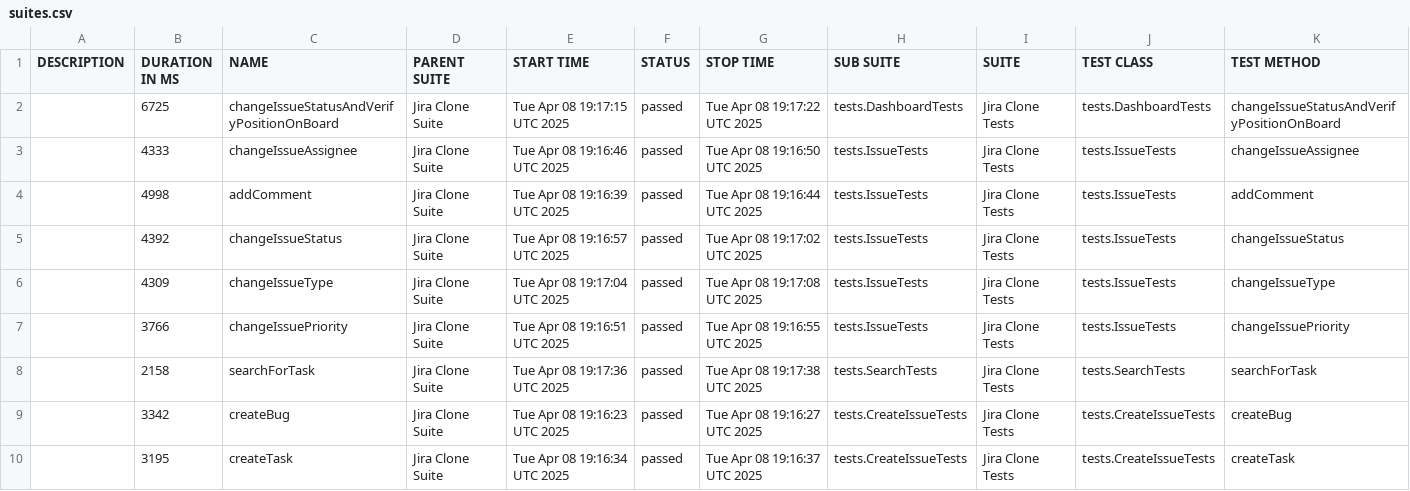
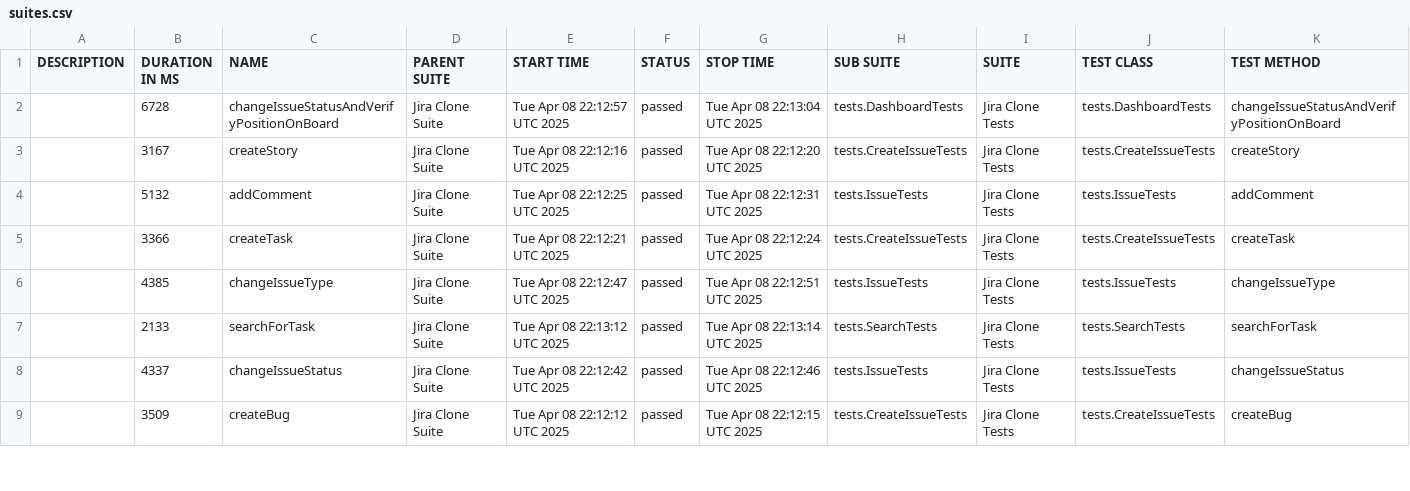
Before and after one commit to urosmilic/jira-clone-automation, a CSV file: data/suites.csv, drawn as a sheet; only a part is shown; the diff covers the shown part only.

```diff
--- a/data/suites.csv
+++ b/data/suites.csv
@@ -1,10 +1,9 @@
 "DESCRIPTION","DURATION IN MS","NAME","PARENT SUITE","START TIME","STATUS","STOP TIME","SUB SUITE","SUITE","TEST CLASS","TEST METHOD"
-"","6725","changeIssueStatusAndVerifyPositionOnBoard","Jira Clone Suite","Tue Apr 08 19:17:15 UTC 2025","passed","Tue Apr 08 19:17:22 UTC 2025","tests.DashboardTests","Jira Clone Tests","tests.DashboardTests","changeIssueStatusAndVerifyPositionOnBoard"
-"","4333","changeIssueAssignee","Jira Clone Suite","Tue Apr 08 19:16:46 UTC 2025","passed","Tue Apr 08 19:16:50 UTC 2025","tests.IssueTests","Jira Clone Tests","tests.IssueTests","changeIssueAssignee"
-"","4998","addComment","Jira Clone Suite","Tue Apr 08 19:16:39 UTC 2025","passed","Tue Apr 08 19:16:44 UTC 2025","tests.IssueTests","Jira Clone Tests","tests.IssueTests","addComment"
-"","4392","changeIssueStatus","Jira Clone Suite","Tue Apr 08 19:16:57 UTC 2025","passed","Tue Apr 08 19:17:02 UTC 2025","tests.IssueTests","Jira Clone Tests","tests.IssueTests","changeIssueStatus"
-"","4309","changeIssueType","Jira Clone Suite","Tue Apr 08 19:17:04 UTC 2025","passed","Tue Apr 08 19:17:08 UTC 2025","tests.IssueTests","Jira Clone Tests","tests.IssueTests","changeIssueType"
-"","3766","changeIssuePriority","Jira Clone Suite","Tue Apr 08 19:16:51 UTC 2025","passed","Tue Apr 08 19:16:55 UTC 2025","tests.IssueTests","Jira Clone Tests","tests.IssueTests","changeIssuePriority"
-"","2158","searchForTask","Jira Clone Suite","Tue Apr 08 19:17:36 UTC 2025","passed","Tue Apr 08 19:17:38 UTC 2025","tests.SearchTests","Jira Clone Tests","tests.SearchTests","searchForTask"
-"","3342","createBug","Jira Clone Suite","Tue Apr 08 19:16:23 UTC 2025","passed","Tue Apr 08 19:16:27 UTC 2025","tests.CreateIssueTests","Jira Clone Tests","tests.CreateIssueTests","createBug"
-"","3195","createTask","Jira Clone Suite","Tue Apr 08 19:16:34 UTC 2025","passed","Tue Apr 08 19:16:37 UTC 2025","tests.CreateIssueTests","Jira Clone Tests","tests.CreateIssueTests","createTask"
+"","6728","changeIssueStatusAndVerifyPositionOnBoard","Jira Clone Suite","Tue Apr 08 22:12:57 UTC 2025","passed","Tue Apr 08 22:13:04 UTC 2025","tests.DashboardTests","Jira Clone Tests","tests.DashboardTests","changeIssueStatusAndVerifyPositionOnBoard"
+"","3167","createStory","Jira Clone Suite","Tue Apr 08 22:12:16 UTC 2025","passed","Tue Apr 08 22:12:20 UTC 2025","tests.CreateIssueTests","Jira Clone Tests","tests.CreateIssueTests","createStory"
+"","5132","addComment","Jira Clone Suite","Tue Apr 08 22:12:25 UTC 2025","passed","Tue Apr 08 22:12:31 UTC 2025","tests.IssueTests","Jira Clone Tests","tests.IssueTests","addComment"
+"","3366","createTask","Jira Clone Suite","Tue Apr 08 22:12:21 UTC 2025","passed","Tue Apr 08 22:12:24 UTC 2025","tests.CreateIssueTests","Jira Clone Tests","tests.CreateIssueTests","createTask"
+"","4385","changeIssueType","Jira Clone Suite","Tue Apr 08 22:12:47 UTC 2025","passed","Tue Apr 08 22:12:51 UTC 2025","tests.IssueTests","Jira Clone Tests","tests.IssueTests","changeIssueType"
+"","2133","searchForTask","Jira Clone Suite","Tue Apr 08 22:13:12 UTC 2025","passed","Tue Apr 08 22:13:14 UTC 2025","tests.SearchTests","Jira Clone Tests","tests.SearchTests","searchForTask"
+"","4337","changeIssueStatus","Jira Clone Suite","Tue Apr 08 22:12:42 UTC 2025","passed","Tue Apr 08 22:12:46 UTC 2025","tests.IssueTests","Jira Clone Tests","tests.IssueTests","changeIssueStatus"
+"","3509","createBug","Jira Clone Suite","Tue Apr 08 22:12:12 UTC 2025","passed","Tue Apr 08 22:12:15 UTC 2025","tests.CreateIssueTests","Jira Clone Tests","tests.CreateIssueTests","createBug"
```
Also changed, not shown: 2 added rows, 1 removed row and 14 edited cells elsewhere in this file, 49 other files.
